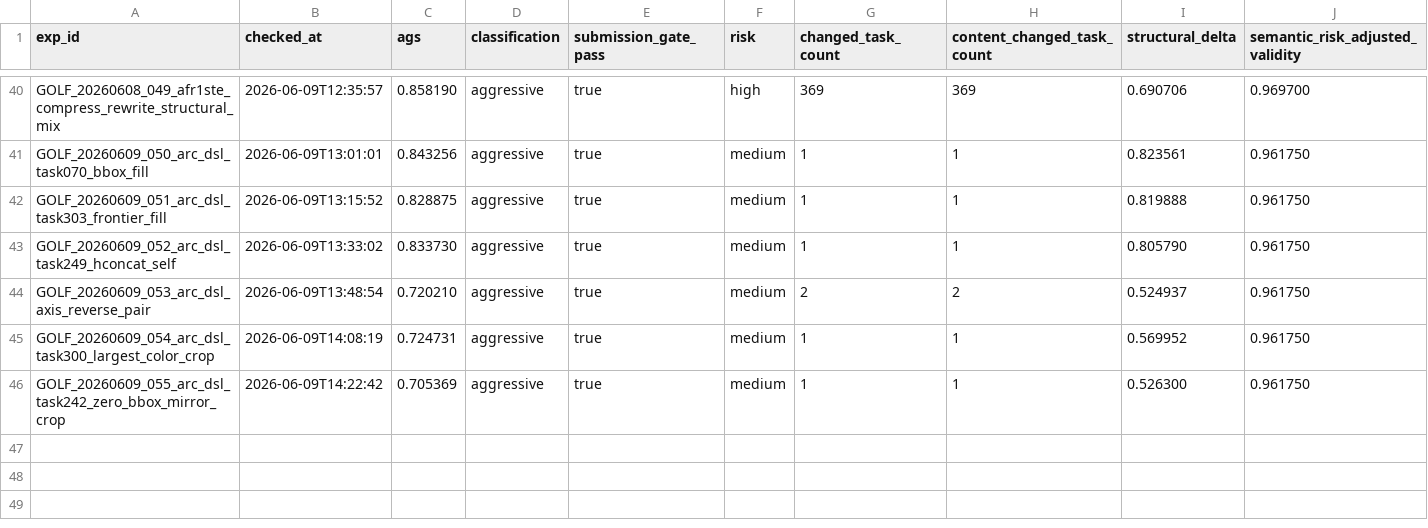
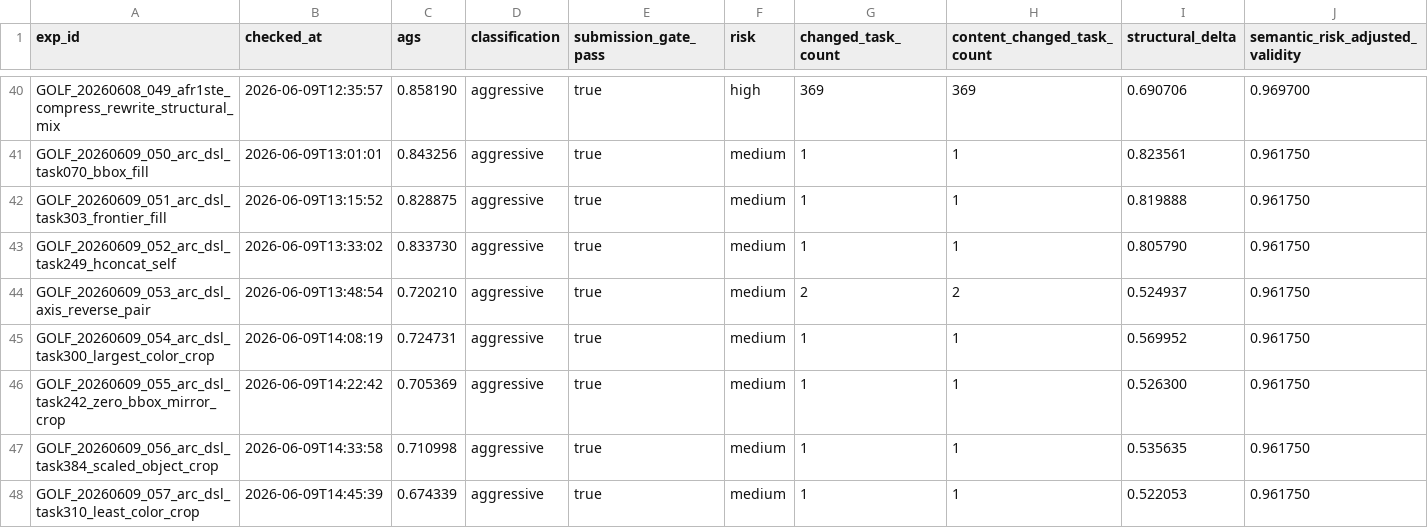
Before and after one commit to whzy3185/kagglegolf, a CSV file: task_bank/aggressive_change_scores.csv, drawn as a sheet; only a part is shown, gaps mark what is left out; rows hold the shown columns only; the diff names each change by its address in the sheet, - before the commit and + after, or states it on an @@ line.

```diff
--- a/task_bank/aggressive_change_scores.csv
+++ b/task_bank/aggressive_change_scores.csv
+row 47: GOLF_20260609_056_arc_dsl_task384_scaled_object_crop | 2026-06-09T14:33:58 | 0.710998 | aggressive | true | medium | 1 | 1 | 0.535635 | 0.961750
+row 48: GOLF_20260609_057_arc_dsl_task310_least_color_crop | 2026-06-09T14:45:39 | 0.674339 | aggressive | true | medium | 1 | 1 | 0.522053 | 0.961750
```
Also changed, not shown: experiments/experiments.csv, experiments/notebook_queue.csv, 46 other files.
